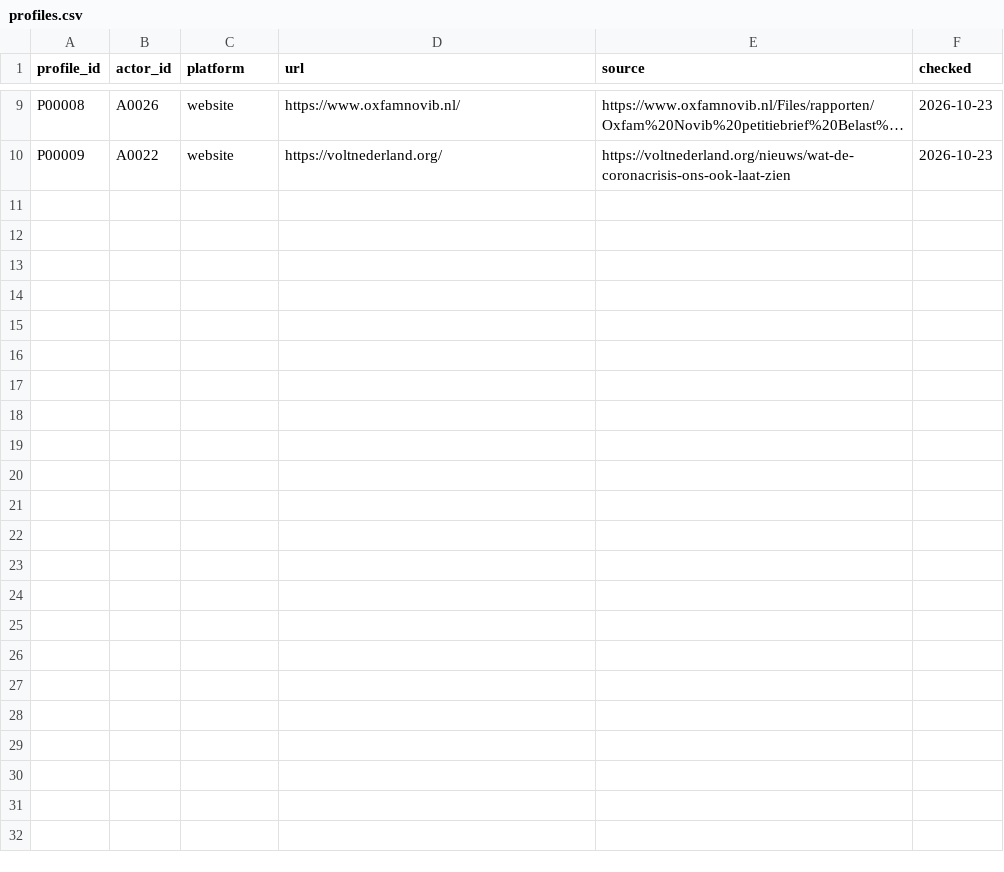
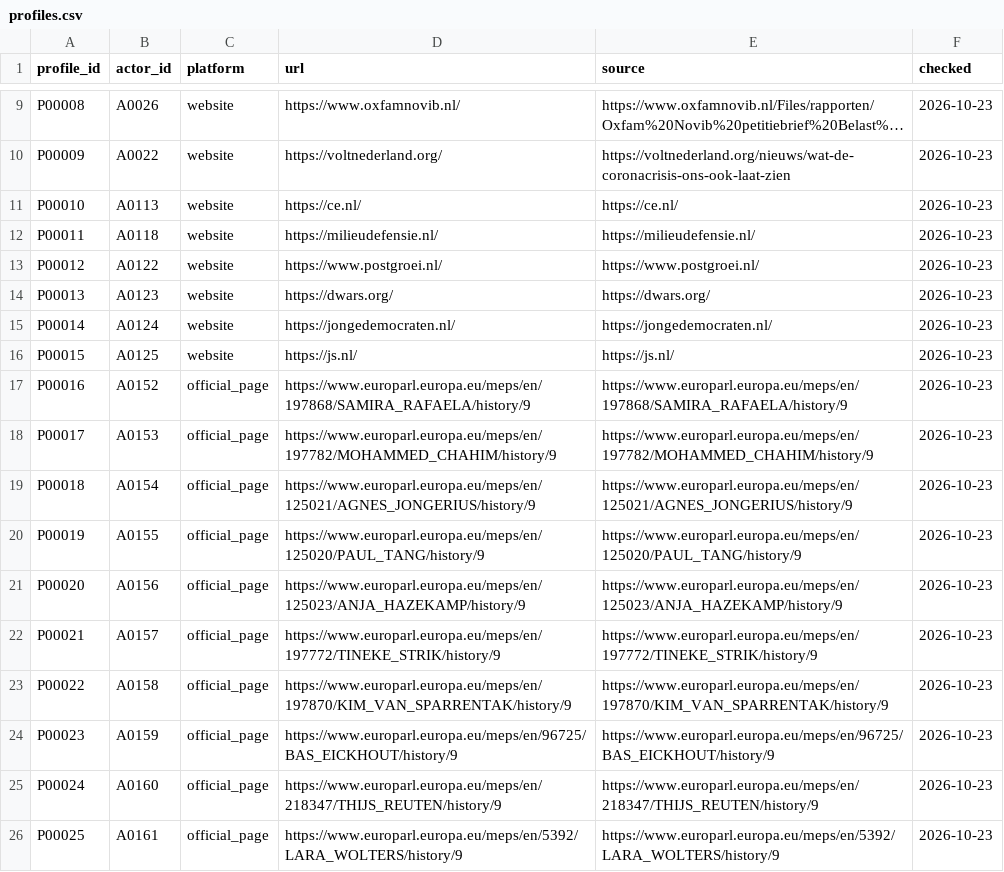
Before and after one commit to Egalitaristen/wealth-tax-database, a CSV file: data/nl/profiles.csv, drawn as a sheet; only a part is shown, gaps mark what is left out; long unchanged cells end in …; the diff names each change by its address in the sheet, - before the commit and + after, or states it on an @@ line.

Commit message:
Expand Netherlands research with 113 sourced supporters

```diff
--- a/data/nl/profiles.csv
+++ b/data/nl/profiles.csv
+row 11: P00010 | A0113 | website | https://ce.nl/ | https://ce.nl/ | 2026-10-23
+row 12: P00011 | A0118 | website | https://milieudefensie.nl/ | https://milieudefensie.nl/ | 2026-10-23
+row 13: P00012 | A0122 | website | https://www.postgroei.nl/ | https://www.postgroei.nl/ | 2026-10-23
+row 14: P00013 | A0123 | website | https://dwars.org/ | https://dwars.org/ | 2026-10-23
+row 15: P00014 | A0124 | website | https://jongedemocraten.nl/ | https://jongedemocraten.nl/ | 2026-10-23
+row 16: P00015 | A0125 | website | https://js.nl/ | https://js.nl/ | 2026-10-23
+row 17: P00016 | A0152 | official_page | https://www.europarl.europa.eu/meps/en/197868/SAMIRA_RAFAELA/history/9 | https://www.europarl.europa.eu/meps/en/197868/SAMIRA_RAFAELA/history/9 | 2026-10-23
+row 18: P00017 | A0153 | official_page | https://www.europarl.europa.eu/meps/en/197782/MOHAMMED_CHAHIM/history/9 | https://www.europarl.europa.eu/meps/en/197782/MOHAMMED_CHAHIM/history/9 | 2026-10-23
+row 19: P00018 | A0154 | official_page | https://www.europarl.europa.eu/meps/en/125021/AGNES_JONGERIUS/history/9 | https://www.europarl.europa.eu/meps/en/125021/AGNES_JONGERIUS/history/9 | 2026-10-23
+row 20: P00019 | A0155 | official_page | https://www.europarl.europa.eu/meps/en/125020/PAUL_TANG/history/9 | https://www.europarl.europa.eu/meps/en/125020/PAUL_TANG/history/9 | 2026-10-23
+row 21: P00020 | A0156 | official_page | https://www.europarl.europa.eu/meps/en/125023/ANJA_HAZEKAMP/history/9 | https://www.europarl.europa.eu/meps/en/125023/ANJA_HAZEKAMP/history/9 | 2026-10-23
+row 22: P00021 | A0157 | official_page | https://www.europarl.europa.eu/meps/en/197772/TINEKE_STRIK/history/9 | https://www.europarl.europa.eu/meps/en/197772/TINEKE_STRIK/history/9 | 2026-10-23
+row 23: P00022 | A0158 | official_page | https://www.europarl.europa.eu/meps/en/197870/KIM_VAN_SPARRENTAK/history/9 | https://www.europarl.europa.eu/meps/en/197870/KIM_VAN_SPARRENTAK/history/9 | 2026-10-23
+row 24: P00023 | A0159 | official_page | https://www.europarl.europa.eu/meps/en/96725/BAS_EICKHOUT/history/9 | https://www.europarl.europa.eu/meps/en/96725/BAS_EICKHOUT/history/9 | 2026-10-23
+row 25: P00024 | A0160 | official_page | https://www.europarl.europa.eu/meps/en/218347/THIJS_REUTEN/history/9 | https://www.europarl.europa.eu/meps/en/218347/THIJS_REUTEN/history/9 | 2026-10-23
+row 26: P00025 | A0161 | official_page | https://www.europarl.europa.eu/meps/en/5392/LARA_WOLTERS/history/9 | https://www.europarl.europa.eu/meps/en/5392/LARA_WOLTERS/history/9 | 2026-10-23
```
Also changed, not shown: data/nl/exclusions.csv, data/nl/harvest.csv, 11 other files.
